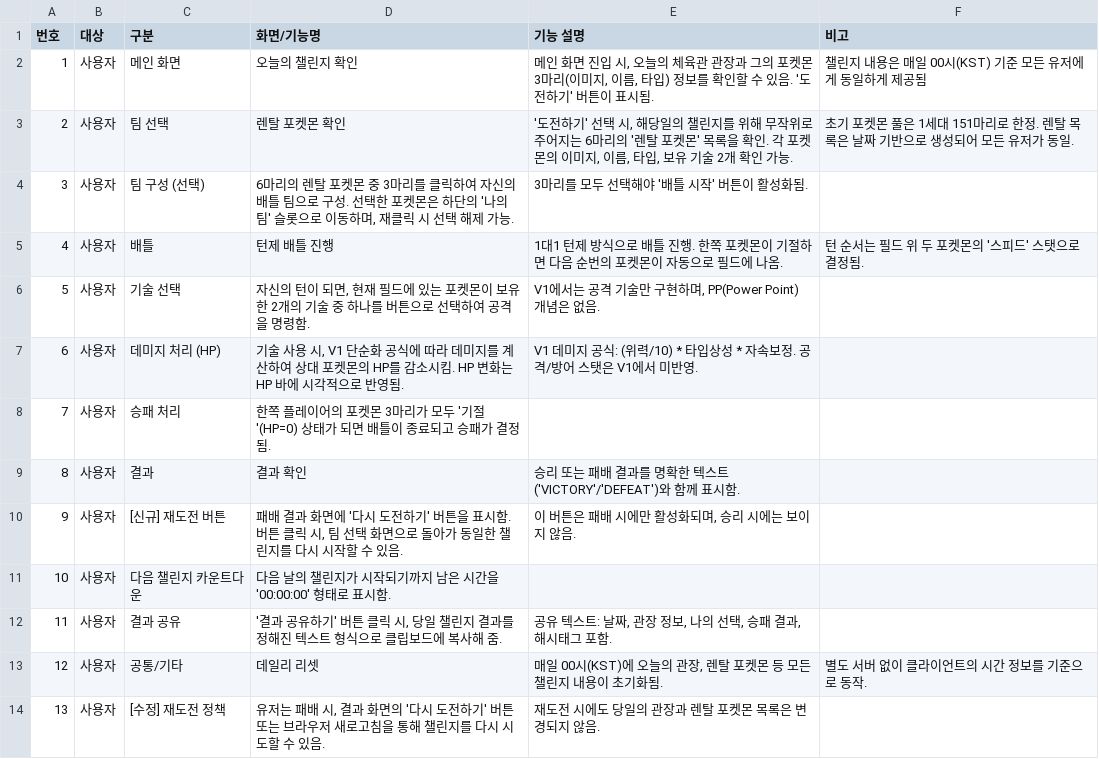
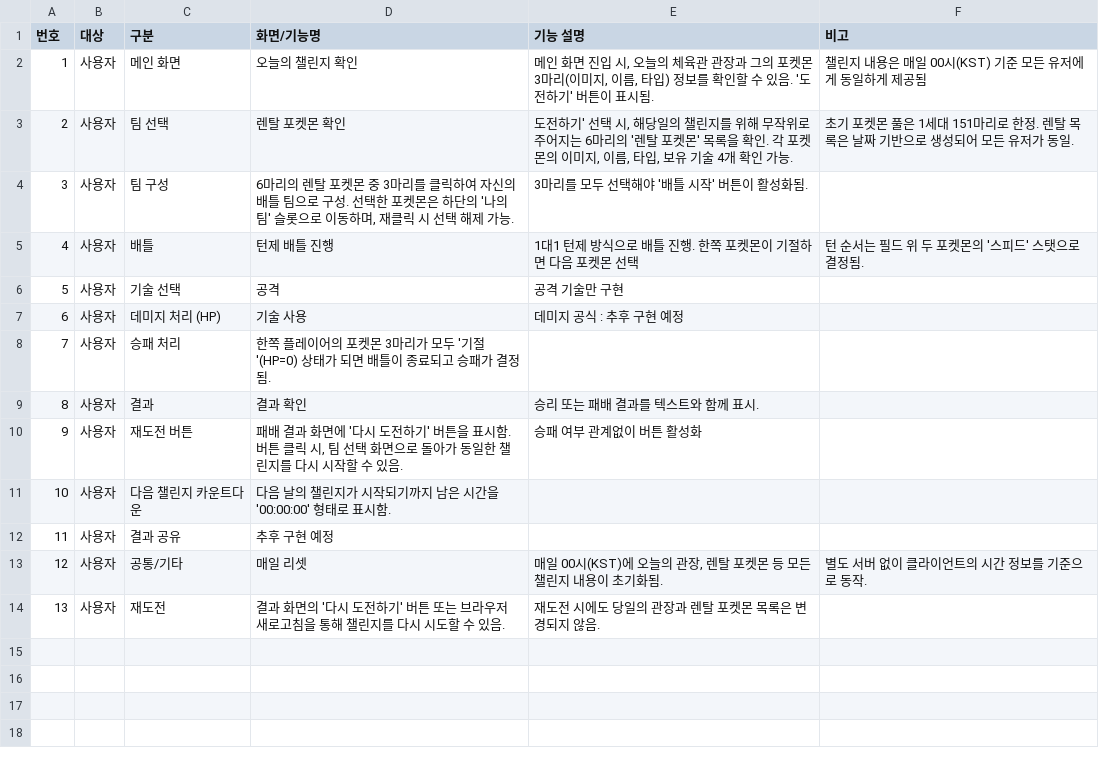
Before and after one commit to skjy7200/Daily, a CSV file: Pokedaily_requirements_v1.3.csv, drawn as a sheet; the diff names each change by its address in the sheet, - before the commit and + after, or states it on an @@ line.

```diff
--- a/Pokedaily_requirements_v1.3.csv
+++ b/Pokedaily_requirements_v1.3.csv
-E3 (기능 설명): '도전하기' 선택 시, 해당일의 챌린지를 위해 무작위로 주어지는 6마리의 '렌탈 포켓몬' 목록을 확인. 각 포켓몬의 이미지, 이름, 타입, 보유 기술 2개 확인…
+E3 (기능 설명): 도전하기' 선택 시, 해당일의 챌린지를 위해 무작위로 주어지는 6마리의 '렌탈 포켓몬' 목록을 확인. 각 포켓몬의 이미지, 이름, 타입, 보유 기술 4개 확인…
-C4 (구분): 팀 구성 (선택)
+C4 (구분): 팀 구성
-E5 (기능 설명): …다음 순번의 포켓몬이 자동으로 필드에 나옴.
+E5 (기능 설명): …다음 포켓몬 선택
-D6 (화면/기능명): 자신의 턴이 되면, 현재 필드에 있는 포켓몬이 보유한 2개의 기술 중 하나를 버튼으로 선택하여 공격을 명령함.
+D6 (화면/기능명): 공격
-E6 (기능 설명): V1에서는 공격 기술만 구현하며, PP(Power Point) 개념은 없음.
+E6 (기능 설명): 공격 기술만 구현
-D7 (화면/기능명): 기술 사용 시, V1 단순화 공식에 따라 데미지를 계산하여 상대 포켓몬의 HP를 감소시킴. HP 변화는 HP 바에 시각적으로 반영됨.
+D7 (화면/기능명): 기술 사용
-E7 (기능 설명): V1 데미지 공식: (위력/10) * 타입상성 * 자속보정. 공격/방어 스탯은 V1에서 미반영.
+E7 (기능 설명): 데미지 공식 : 추후 구현 예정
-E9 (기능 설명): 승리 또는 패배 결과를 명확한 텍스트('VICTORY'/'DEFEAT')와 함께 표시함.
+E9 (기능 설명): 승리 또는 패배 결과를 텍스트와 함께 표시.
-C10 (구분): [신규] 재도전 버튼
+C10 (구분): 재도전 버튼
-E10 (기능 설명): 이 버튼은 패배 시에만 활성화되며, 승리 시에는 보이지 않음.
+E10 (기능 설명): 승패 여부 관계없이 버튼 활성화
-D12 (화면/기능명): '결과 공유하기' 버튼 클릭 시, 당일 챌린지 결과를 정해진 텍스트 형식으로 클립보드에 복사해 줌.
+D12 (화면/기능명): 추후 구현 예정
-E12 (기능 설명): 공유 텍스트: 날짜, 관장 정보, 나의 선택, 승패 결과, 해시태그 포함.
+E12 (기능 설명): (empty)
-D13 (화면/기능명): 데일리 리셋
+D13 (화면/기능명): 매일 리셋
-C14 (구분): [수정] 재도전 정책
+C14 (구분): 재도전
-D14 (화면/기능명): 유저는 패배 시, 결과 화…
+D14 (화면/기능명): 결과 화…
```
Also changed, not shown: 2 other files.
